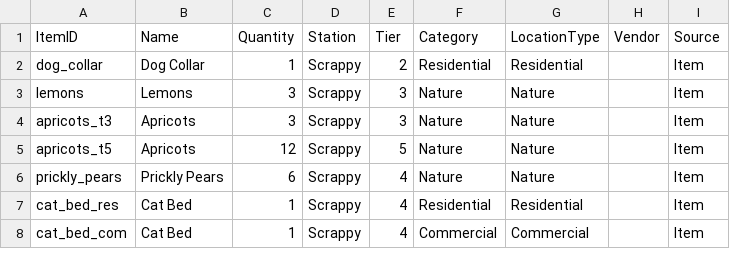
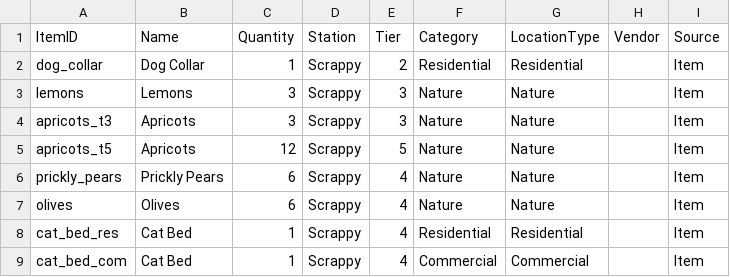
Before and after one commit to aishwaryasingh51/Arc-Raiders-Upgrades, a CSV file: items.csv, drawn as a sheet; only a part is shown.

Commit message:
Add olives entry to items CSV for improved item availability

```diff
--- a/items.csv
+++ b/items.csv
@@ -6,2 +6,3 @@ apricots_t5,Apricots,12,Scrappy,5,Nature,Nature,,Item
 prickly_pears,Prickly Pears,6,Scrappy,4,Nature,Nature,,Item
+olives,Olives,6,Scrappy,4,Nature,Nature,,Item
 cat_bed_res,Cat Bed,1,Scrappy,4,Residential,Residential,,Item
```
